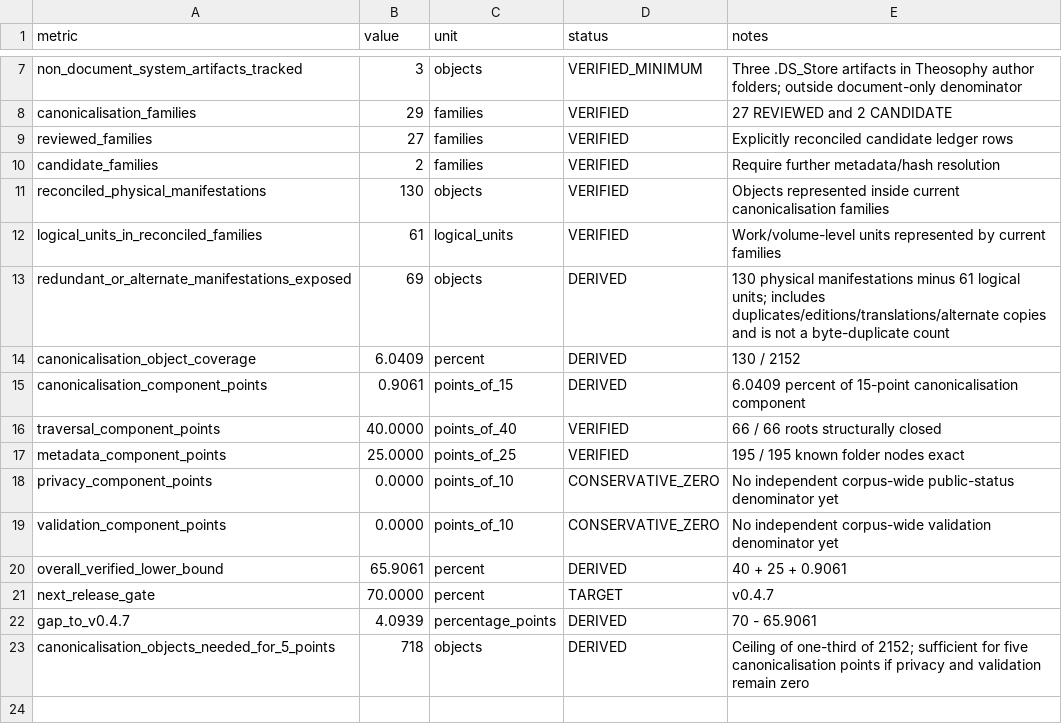
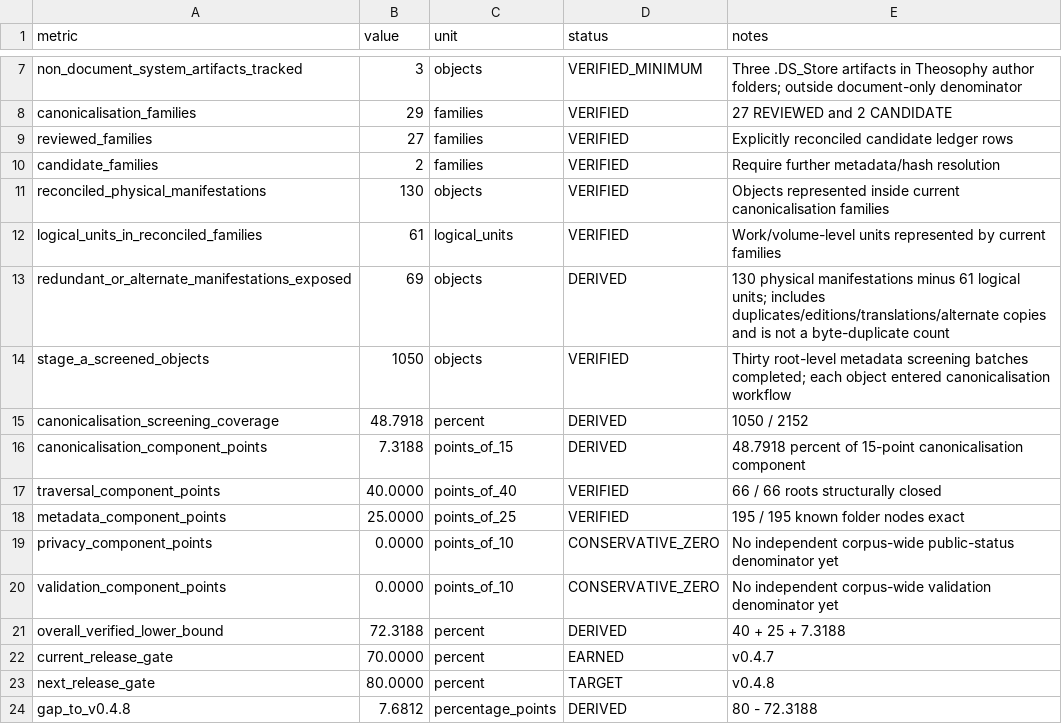
Before and after one commit to tws9stmcbf-web/AkashicNET, a CSV file: references/community/drive-canonicalisation-progress.csv, drawn as a sheet; only a part is shown, gaps mark what is left out.

Commit message:
Update canonicalisation metrics after 1,050-object Stage-A screening

```diff
--- a/references/community/drive-canonicalisation-progress.csv
+++ b/references/community/drive-canonicalisation-progress.csv
@@ -13,4 +13,5 @@ logical_units_in_reconciled_families,61,logical_units,VERIFIED,Work/volume-level
 redundant_or_alternate_manifestations_exposed,69,objects,DERIVED,130 physical manifestations minus 61 logical units; includes duplicates/editions/translations/alternate copies and is not a byte-duplicate count
-canonicalisation_object_coverage,6.0409,percent,DERIVED,130 / 2152
-canonicalisation_component_points,0.9061,points_of_15,DERIVED,6.0409 percent of 15-point canonicalisation component
+stage_a_screened_objects,1050,objects,VERIFIED,Thirty root-level metadata screening batches completed; each object entered canonicalisation workflow
+canonicalisation_screening_coverage,48.7918,percent,DERIVED,1050 / 2152
+canonicalisation_component_points,7.3188,points_of_15,DERIVED,48.7918 percent of 15-point canonicalisation component
 traversal_component_points,40.0000,points_of_40,VERIFIED,66 / 66 roots structurally closed
@@ -19,5 +20,5 @@ privacy_component_points,0.0000,points_of_10,CONSERVATIVE_ZERO,No independent co
 validation_component_points,0.0000,points_of_10,CONSERVATIVE_ZERO,No independent corpus-wide validation denominator yet
-overall_verified_lower_bound,65.9061,percent,DERIVED,40 + 25 + 0.9061
-next_release_gate,70.0000,percent,TARGET,v0.4.7
-gap_to_v0.4.7,4.0939,percentage_points,DERIVED,70 - 65.9061
-canonicalisation_objects_needed_for_5_points,718,objects,DERIVED,Ceiling of one-third of 2152; sufficient for five canonicalisation points if privacy and validation remain zero
+overall_verified_lower_bound,72.3188,percent,DERIVED,40 + 25 + 7.3188
+current_release_gate,70.0000,percent,EARNED,v0.4.7
+next_release_gate,80.0000,percent,TARGET,v0.4.8
+gap_to_v0.4.8,7.6812,percentage_points,DERIVED,80 - 72.3188
```
